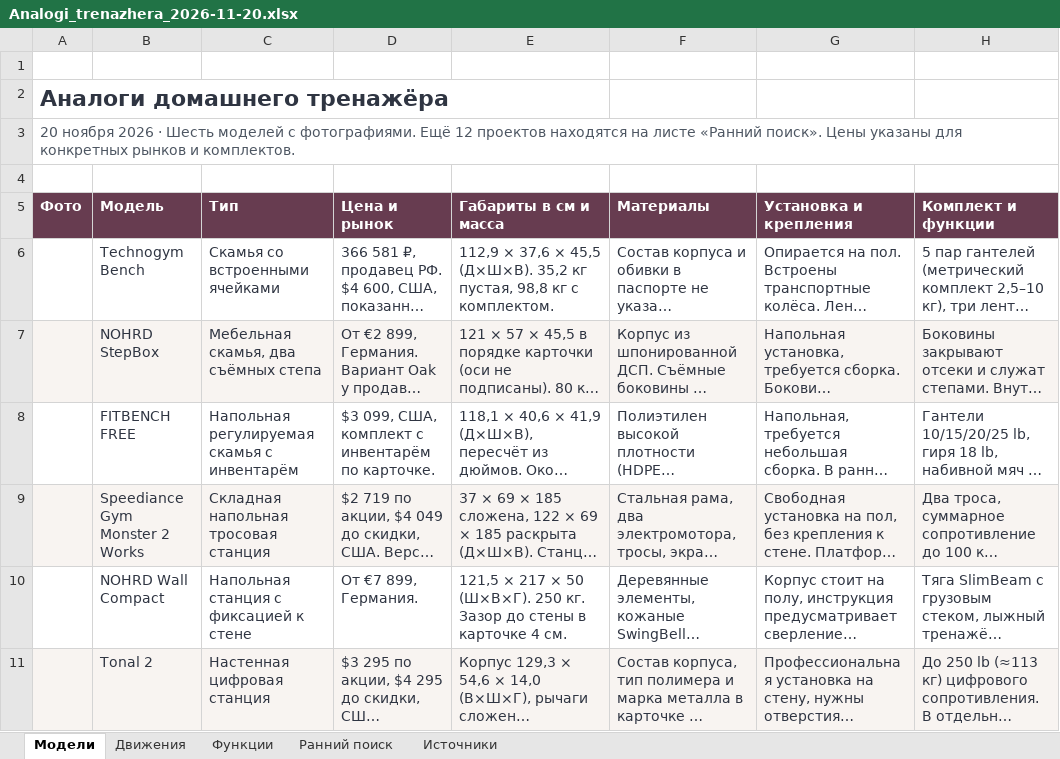
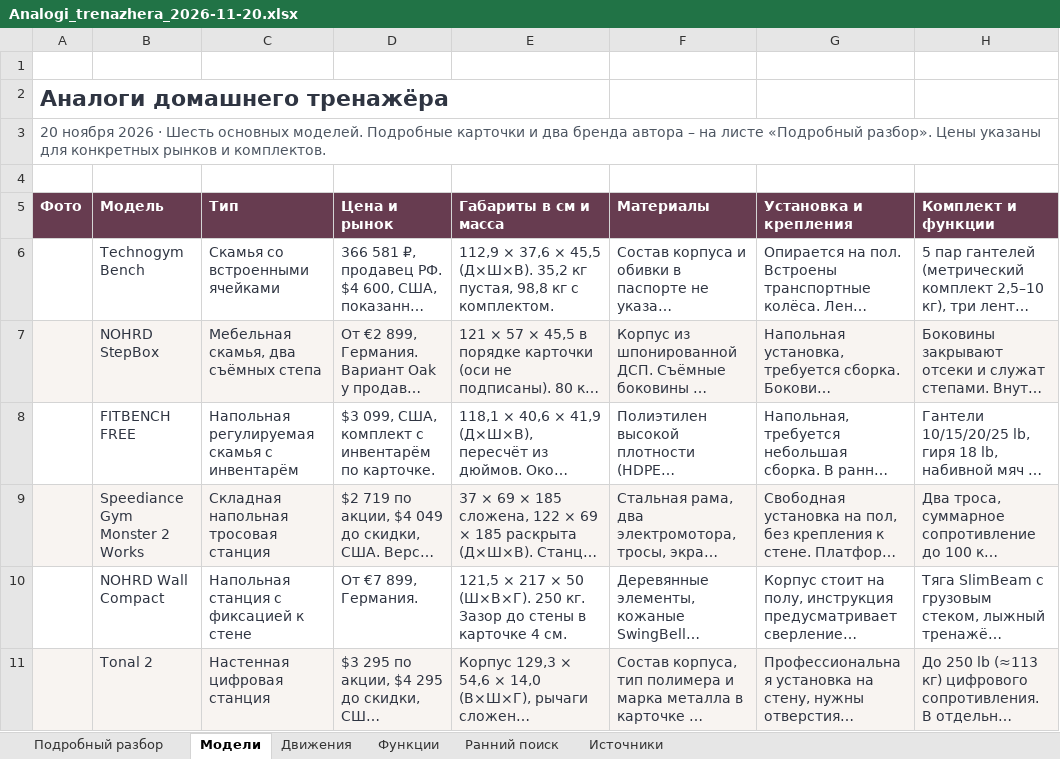
Before and after one commit to maryglows/diploma-design, an Excel workbook: outputs/current/Analogi_trenazhera_2026-11-20.xlsx, sheet Модели, drawn as a sheet; only a part is shown; long unchanged cells end in …; values as stored, in another font and other column widths than the file's, no borders; charts and pictures not drawn; the diff names each change by its address in the sheet, - before the commit and + after, or states it on an @@ line.

Commit message:
Добавлены KILO и Solo Fitness и подробный разбор восьми вариантов

```diff
--- a/outputs/current/Analogi_trenazhera_2026-11-20.xlsx (sheet Модели)
+++ b/outputs/current/Analogi_trenazhera_2026-11-20.xlsx (sheet Модели)
+sheet tab: Подробный разбор
-A3 (Фото): …· Шесть моделей с фотографиями. Ещё 12 проектов находятся на листе «Ранний поиск». Цены указаны…
+A3 (Фото): …· Шесть основных моделей. Подробные карточки и два бренда автора – на листе «Подробный разбор». Цены указаны…
```
Also changed, not shown: sheet Источники, sheet Движения, charts or pictures, 5 other files.
